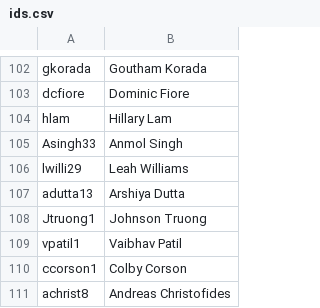
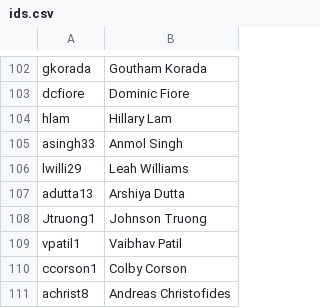
Before and after one commit to AKPsi-OT/akpsi_vote_server, a CSV file: static/ids.csv, drawn as a sheet; only a part is shown, gaps mark what is left out.

Commit message:
Update ids.csv

```diff
--- a/static/ids.csv
+++ b/static/ids.csv
@@ -104,3 +104,3 @@ dcfiore, Dominic Fiore
 hlam, Hillary Lam
-Asingh33, Anmol Singh
+asingh33, Anmol Singh
 lwilli29, Leah Williams
```
